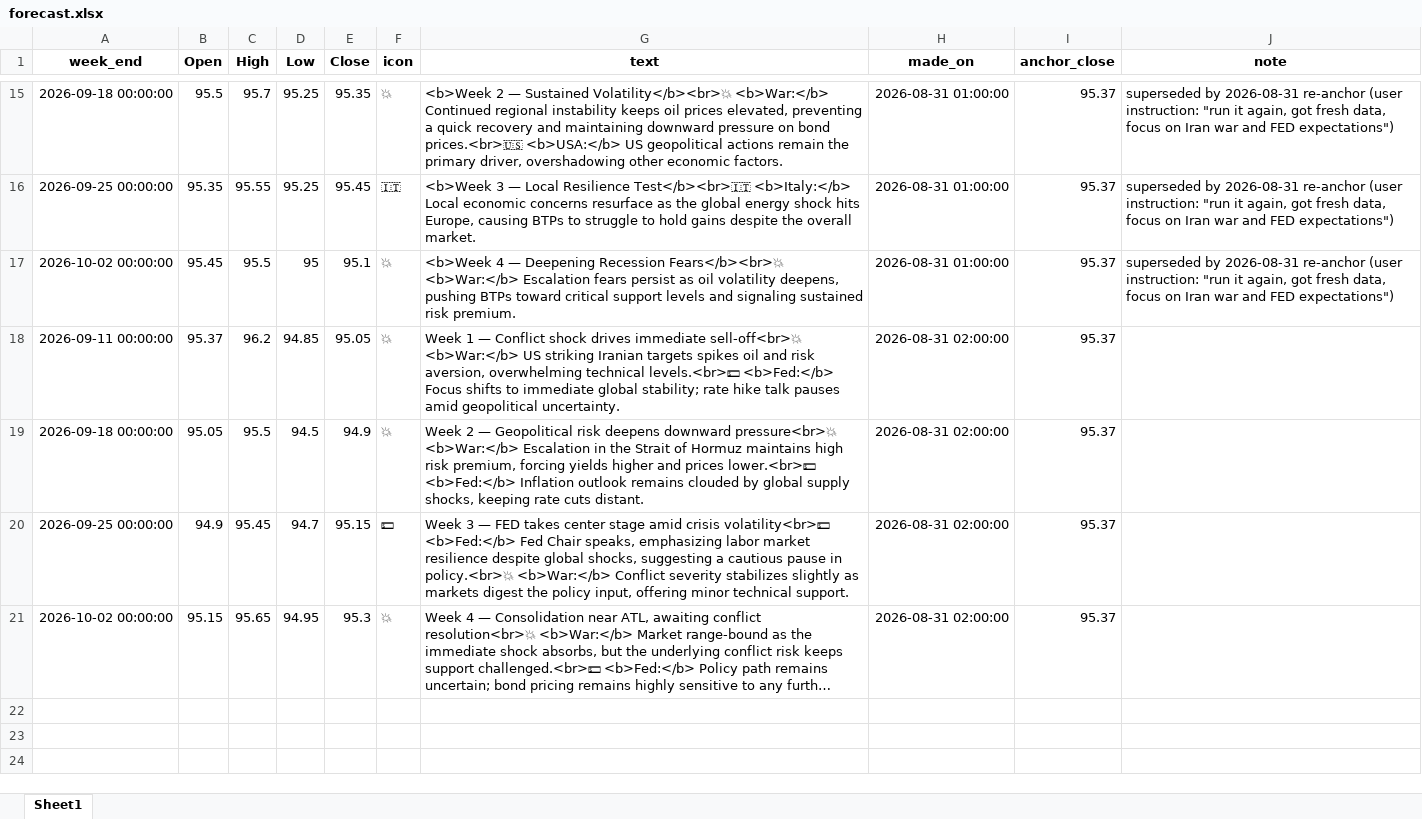
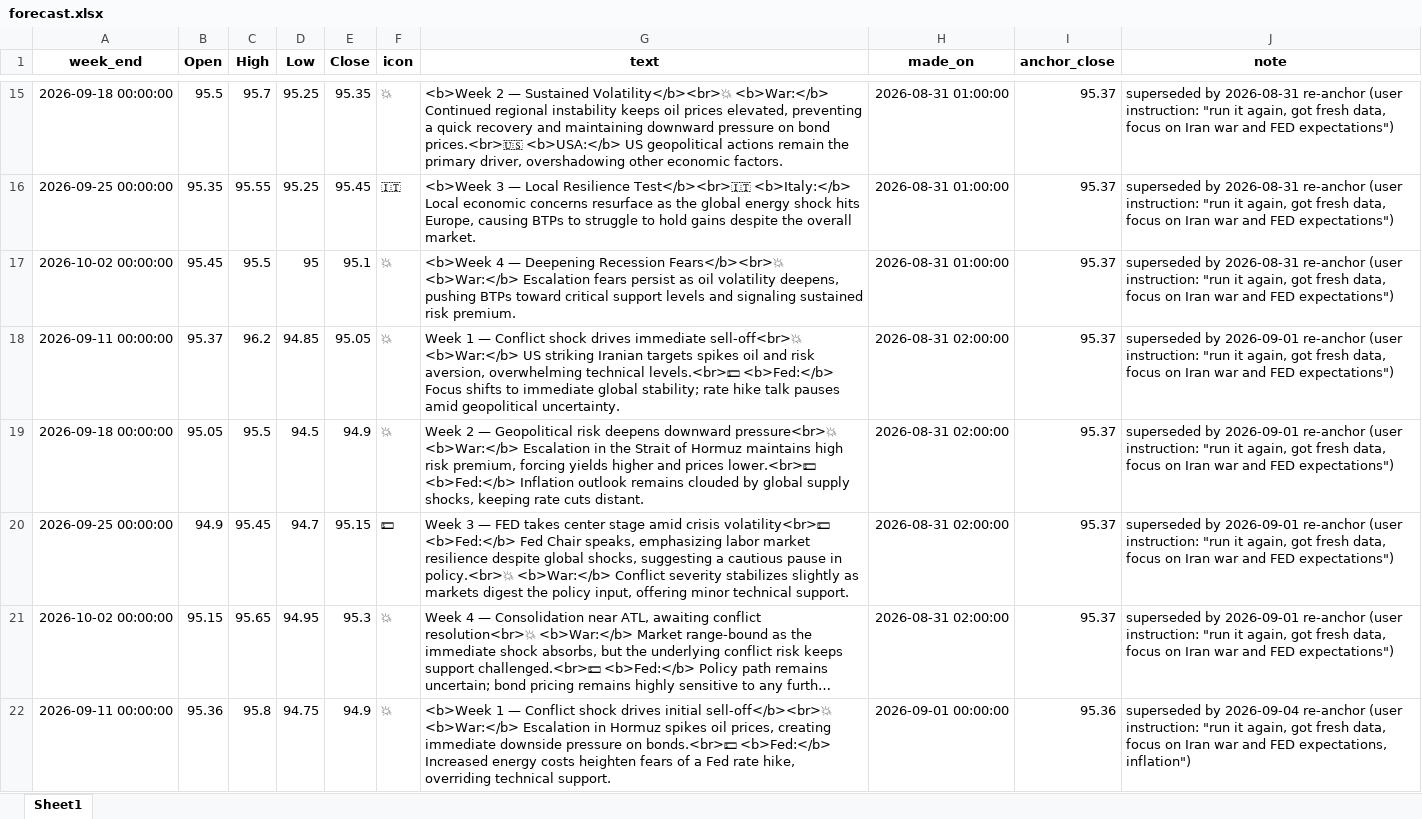
Before and after one commit to mdipietro09/ClaudeCodeAI, an Excel workbook: BONDchart/forecast.xlsx, sheet Sheet1, drawn as a sheet; only a part is shown, gaps mark what is left out; long unchanged cells end in …; values as stored, in another font and other column widths than the file's, no borders; the diff covers the shown part only; the diff names each change by its address in the sheet, - before the commit and + after, or states it on an @@ line.

```diff
--- a/BONDchart/forecast.xlsx (sheet Sheet1)
+++ b/BONDchart/forecast.xlsx (sheet Sheet1)
-J18:J21 (note): (empty)
+J18:J21 (note): superseded by 2026-09-01 re-anchor (user instruction: "run it again, got fresh data, focus on Iran war and FED expectations")
+row 22: 2026-09-11 00:00:00 | 95.36 | 95.8 | 94.75 | 94.9 | 💥 | <b>Week 1 — Conflict shock drives initial sell-off</b><br>💥 <b>War:</b> Escalation in Hormuz spikes oil prices, creating immediate downside pressure on bonds.<br>💵 <b>Fed:</b> Increased energy costs heighten fears of a Fed rate hike, overriding technical support. | 2026-09-01 00:00:00 | 95.36 | superseded by 2026-09-04 re-anchor (user instruction: "run it again, got fresh data, focus on Iran war and FED expectations, inflation")
```
Also changed, not shown: 27 added rows elsewhere in this sheet, BONDchart/macro.xlsx, GYMapp/gains.xlsx, 37 other files.
